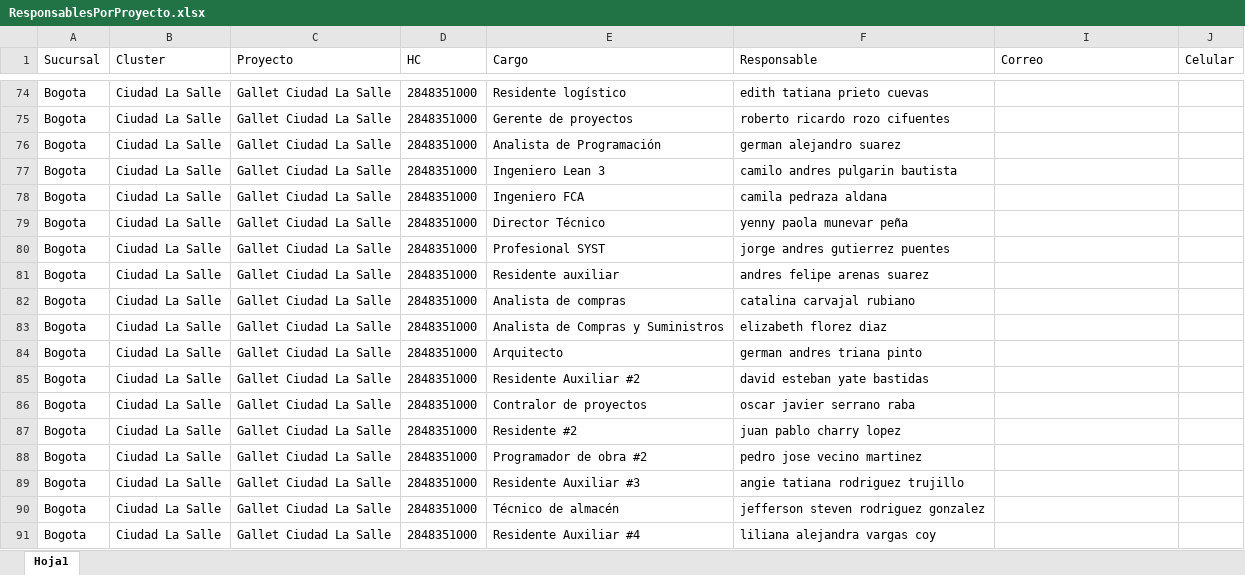
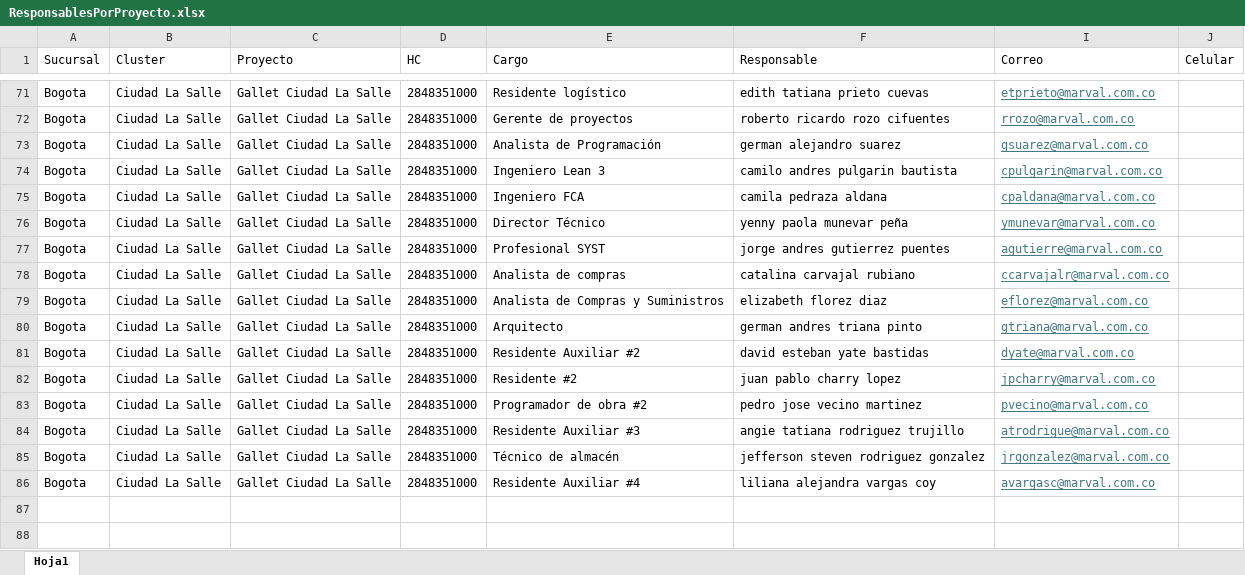
Before and after one commit to bautistapulgarin/Responsables-streamlit, an Excel workbook: data/ResponsablesPorProyecto.xlsx, sheet Hoja1, drawn as a sheet; only a part is shown, gaps mark what is left out; values as stored, in another font and other column widths than the file's, no borders; removed rows and columns are numbered as before the commit, all else as after; the diff covers the shown part only; the diff names each change by its address in the sheet, - before the commit and + after, or states it on an @@ line.

```diff
--- a/data/ResponsablesPorProyecto.xlsx (sheet Hoja1)
+++ b/data/ResponsablesPorProyecto.xlsx (sheet Hoja1)
-I71 (Correo): (empty)
+I71 (Correo): etprieto@marval.com.co
-I72 (Correo): (empty)
+I72 (Correo): rrozo@marval.com.co
-I73 (Correo): (empty)
+I73 (Correo): gsuarez@marval.com.co
-I74 (Correo): (empty)
+I74 (Correo): cpulgarin@marval.com.co
-I75 (Correo): (empty)
+I75 (Correo): cpaldana@marval.com.co
-I76 (Correo): (empty)
+I76 (Correo): ymunevar@marval.com.co
-I77 (Correo): (empty)
+I77 (Correo): agutierre@marval.com.co
-row 81: Bogota | Ciudad La Salle | Gallet Ciudad La Salle | 2848351000 | Residente auxiliar | andres felipe arenas suarez
-I78 (Correo): (empty)
+I78 (Correo): ccarvajalr@marval.com.co
-I79 (Correo): (empty)
+I79 (Correo): eflorez@marval.com.co
-I80 (Correo): (empty)
+I80 (Correo): gtriana@marval.com.co
-I81 (Correo): (empty)
+I81 (Correo): dyate@marval.com.co
-row 86: Bogota | Ciudad La Salle | Gallet Ciudad La Salle | 2848351000 | Contralor de proyectos | oscar javier serrano raba
-I82 (Correo): (empty)
+I82 (Correo): jpcharry@marval.com.co
-I83 (Correo): (empty)
+I83 (Correo): pvecino@marval.com.co
-I84 (Correo): (empty)
+I84 (Correo): atrodrigue@marval.com.co
-I85 (Correo): (empty)
+I85 (Correo): jrgonzalez@marval.com.co
-I86 (Correo): (empty)
+I86 (Correo): avargasc@marval.com.co
```
Also changed, not shown: 3 removed rows and 26 edited cells elsewhere in this sheet, hidden cells.
